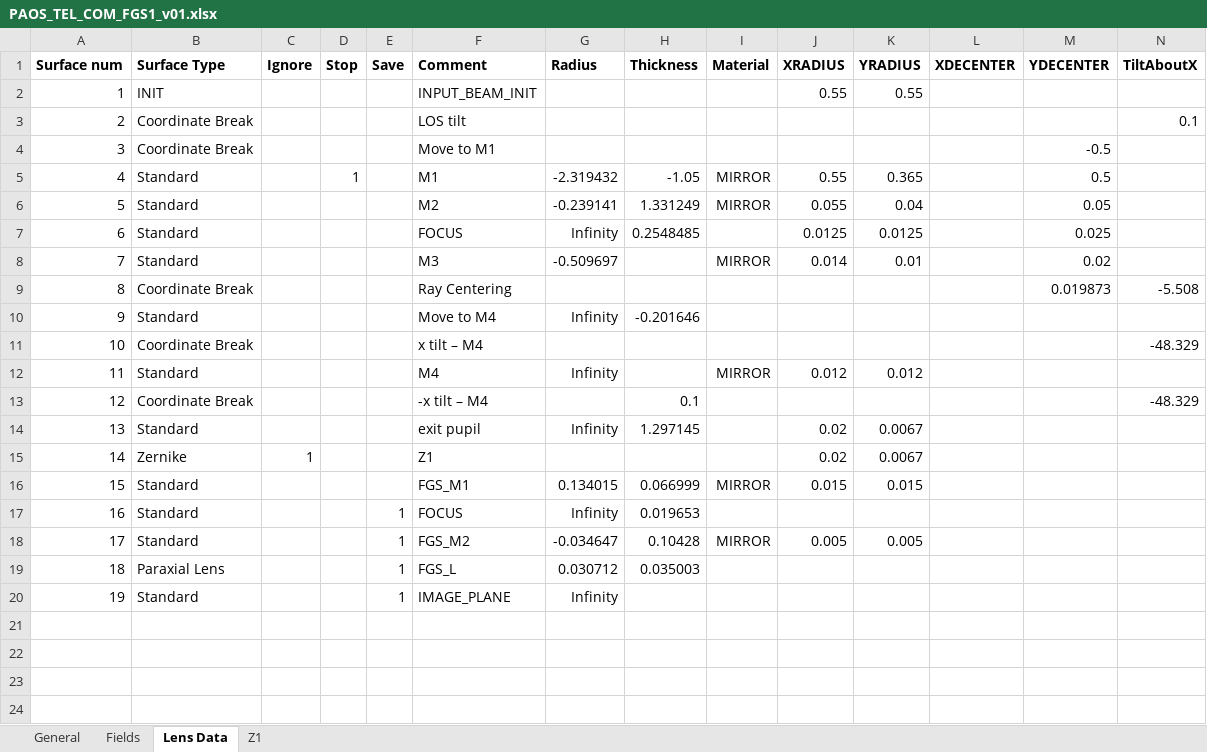
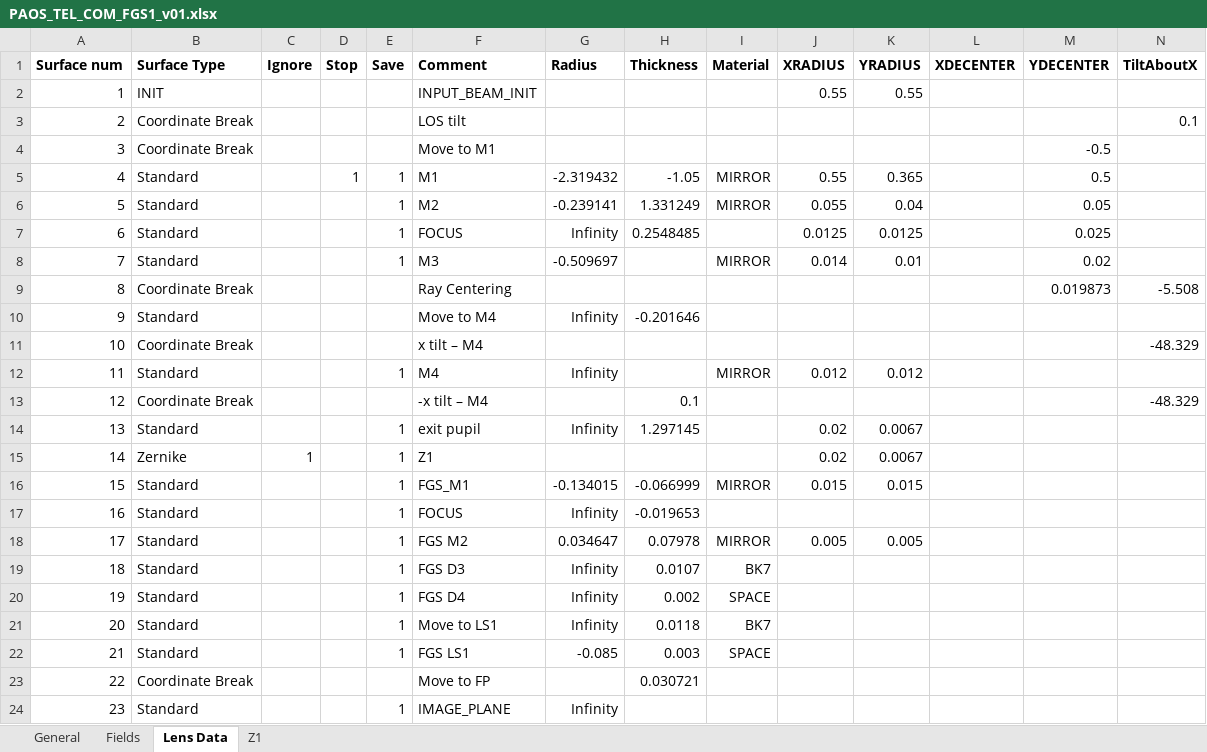
Before and after one commit to arielmission-space/PAOS, an Excel workbook: lens data/PAOS_TEL_COM_FGS1_v01.xlsx, sheet Lens Data, drawn as a sheet; only a part is shown; values as stored, in another font and other column widths than the file's, no borders; conditional formats not drawn; removed rows and columns are numbered as before the commit, all else as after; rows hold the shown columns only; the diff names each change by its address in the sheet, - before the commit and + after, or states it on an @@ line.

```diff
--- a/lens data/PAOS_TEL_COM_FGS1_v01.xlsx (sheet Lens Data)
+++ b/lens data/PAOS_TEL_COM_FGS1_v01.xlsx (sheet Lens Data)
-E5:E8 (Save): (empty)
+E5:E8 (Save): 1
-E12 (Save): (empty)
+E12 (Save): 1
-E14:E16 (Save): (empty)
+E14:E16 (Save): 1
-G16 (Radius): 0.134015
+G16 (Radius): -0.134015
-H16 (Thickness): 0.066999
+H16 (Thickness): -0.066999
-H17 (Thickness): 0.019653
+H17 (Thickness): -0.019653
-F18 (Comment): FGS_M2
+F18 (Comment): FGS M2
-G18 (Radius): -0.034647
+G18 (Radius): 0.034647
-H18 (Thickness): 0.10428
+H18 (Thickness): 0.07978
-row 19: 18 | Paraxial Lens |  |  | 1 | FGS_L | 0.030712 | 0.035003
+row 19: 18 | Standard |  |  | 1 | FGS D3 | Infinity | 0.0107 | BK7
+row 20: 19 | Standard |  |  | 1 | FGS D4 | Infinity | 0.002 | SPACE
+row 21: 20 | Standard |  |  | 1 | Move to LS1 | Infinity | 0.0118 | BK7
+row 22: 21 | Standard |  |  | 1 | FGS LS1 | -0.085 | 0.003 | SPACE
+row 23: 22 | Coordinate Break |  |  |  | Move to FP |  | 0.030721
@@ column A (Surface num) renumbered from row 24 down @@
```
Also changed, not shown: lens data/PAOS_Input_TEMPLATE.xlsx, lens data/PAOS_TEL_COM_FGS2_v01.xlsx, 42 other files.
